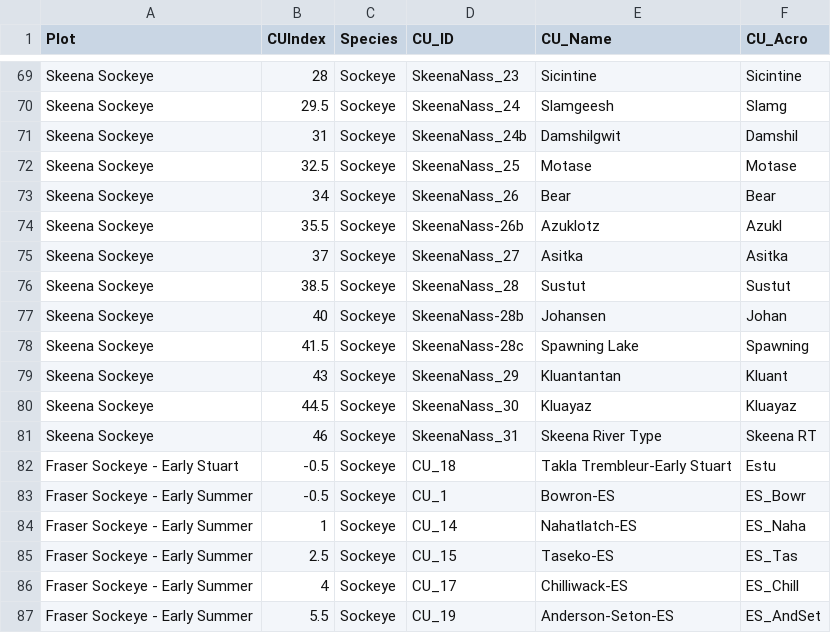
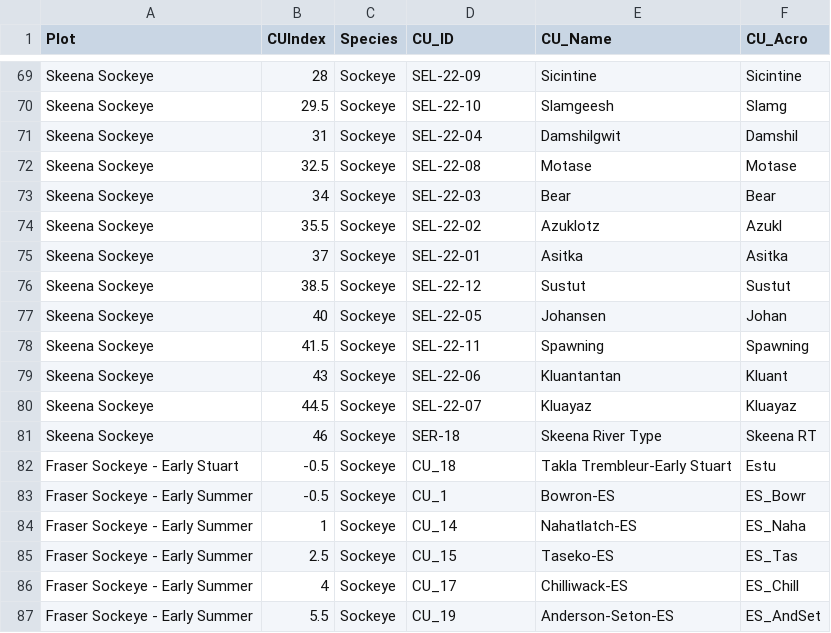
Before and after one commit to SOLV-Code/Scanner-Data-Processing, a CSV file: DATA_LOOKUP_FILES/SMU_TimelinePlot_SpecsforSOPO.csv, drawn as a sheet; only a part is shown, gaps mark what is left out; the diff covers the shown part only; the diff names each change by its address in the sheet, - before the commit and + after, or states it on an @@ line.

```diff
--- a/DATA_LOOKUP_FILES/SMU_TimelinePlot_SpecsforSOPO.csv
+++ b/DATA_LOOKUP_FILES/SMU_TimelinePlot_SpecsforSOPO.csv
-D69 (CU_ID): SkeenaNass_23
+D69 (CU_ID): SEL-22-09
-D70 (CU_ID): SkeenaNass_24
+D70 (CU_ID): SEL-22-10
-D71 (CU_ID): SkeenaNass_24b
+D71 (CU_ID): SEL-22-04
-D72 (CU_ID): SkeenaNass_25
+D72 (CU_ID): SEL-22-08
-D73 (CU_ID): SkeenaNass_26
+D73 (CU_ID): SEL-22-03
-D74 (CU_ID): SkeenaNass-26b
+D74 (CU_ID): SEL-22-02
-D75 (CU_ID): SkeenaNass_27
+D75 (CU_ID): SEL-22-01
-D76 (CU_ID): SkeenaNass_28
+D76 (CU_ID): SEL-22-12
-D77 (CU_ID): SkeenaNass-28b
+D77 (CU_ID): SEL-22-05
-D78 (CU_ID): SkeenaNass-28c
+D78 (CU_ID): SEL-22-11
-E78 (CU_Name): Spawning Lake
+E78 (CU_Name): Spawning
-D79 (CU_ID): SkeenaNass_29
+D79 (CU_ID): SEL-22-06
-D80 (CU_ID): SkeenaNass_30
+D80 (CU_ID): SEL-22-07
-D81 (CU_ID): SkeenaNass_31
+D81 (CU_ID): SER-18
```
Also changed, not shown: 29 edited cells elsewhere in this file, DATA_LOOKUP_FILES/MOD_MAIN_CU_LOOKUP_FOR_SOS.csv, DATA_OUT/Retro_Synoptic_Details.csv, 10 other files.
